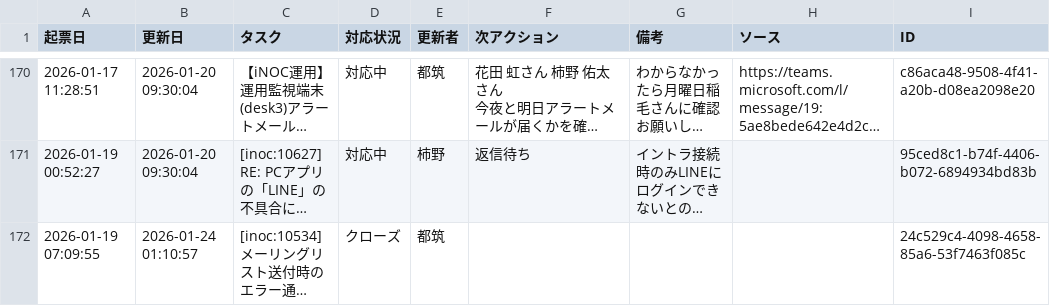
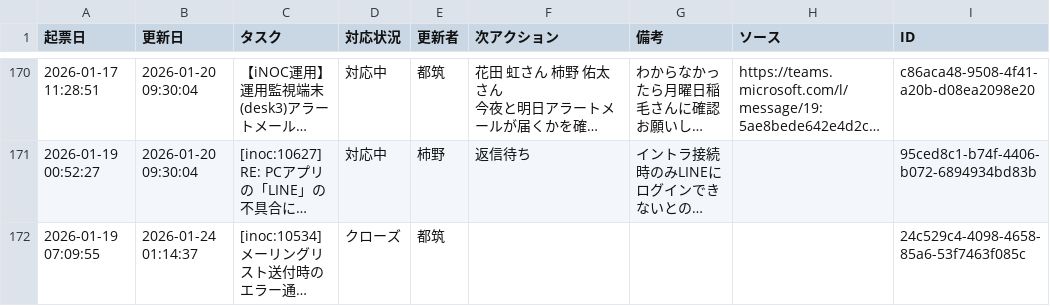
Before and after one commit to weakest4me/taskboard-streamlit, a CSV file: tasks.csv, drawn as a sheet; only a part is shown, gaps mark what is left out; long unchanged cells end in …; the diff covers the shown part only; the diff names each change by its address in the sheet, - before the commit and + after, or states it on an @@ line.

Commit message:
Update tasks.csv from Streamlit app (2026-01-24 01:14:38 JST)

```diff
--- a/tasks.csv
+++ b/tasks.csv
-B172 (更新日): 2026-01-24 01:10:57
+B172 (更新日): 2026-01-24 01:14:37
```
Also changed, not shown: 6 edited cells elsewhere in this file.
